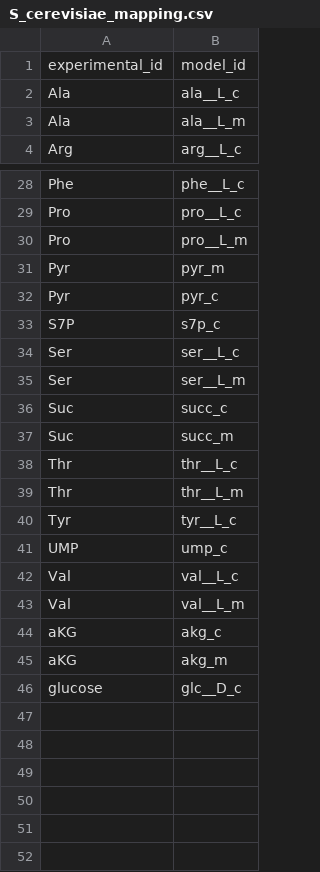
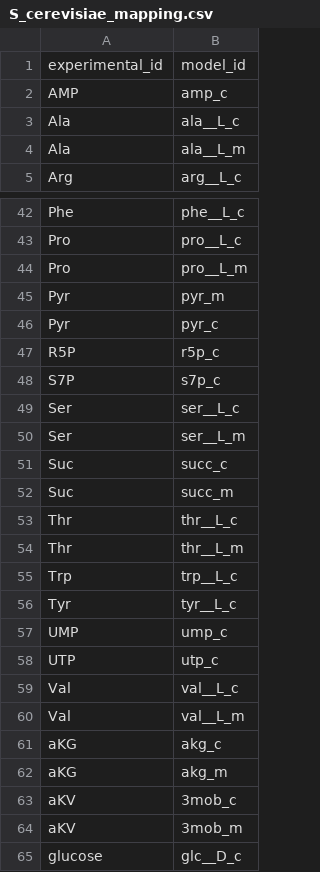
Before and after one commit to weilandtd/flux-transfomer, a CSV file: models/S_cerevisiae/S_cerevisiae_mapping.csv, drawn as a sheet; only a part is shown, gaps mark what is left out; the diff covers the shown part only; the diff names each change by its address in the sheet, - before the commit and + after, or states it on an @@ line.

```diff
--- a/models/S_cerevisiae/S_cerevisiae_mapping.csv
+++ b/models/S_cerevisiae/S_cerevisiae_mapping.csv
+row 2: AMP | amp_c
+row 47: R5P | r5p_c
+row 55: Trp | trp__L_c
+row 58: UTP | utp_c
+row 63: aKV | 3mob_c
+row 64: aKV | 3mob_m
```
Also changed, not shown: 13 added rows elsewhere in this file, models/I_orientalis/I_orientalis_mapping.csv, 2 other files.
